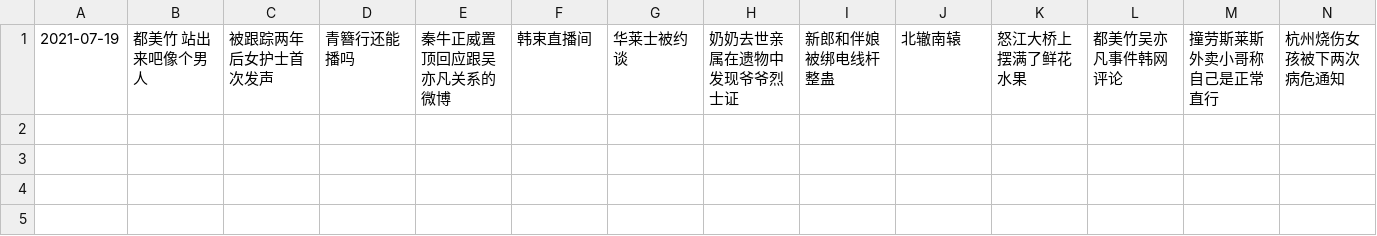
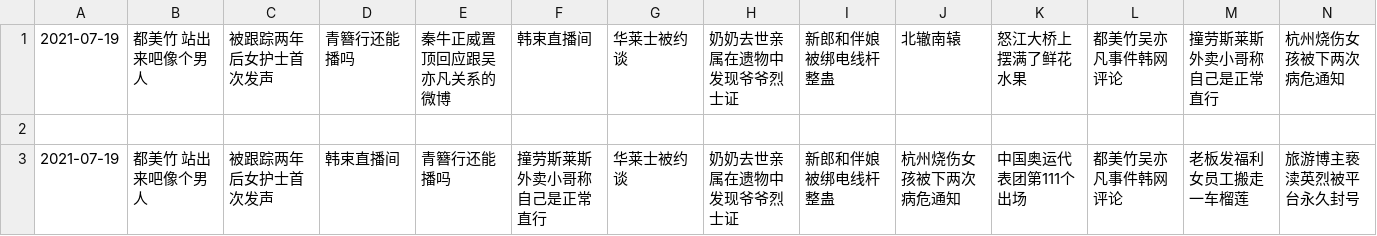
Before and after one commit to vmp65l3/weibo-hotrank, a CSV file: data/2021-07-19.csv, drawn as a sheet; only a part is shown; rows hold the shown columns only; the diff names each change by its address in the sheet, - before the commit and + after, or states it on an @@ line.

```diff
--- a/data/2021-07-19.csv
+++ b/data/2021-07-19.csv
+row 2: (empty)
+row 3: 2021-07-19 | 都美竹 站出来吧像个男人 | 被跟踪两年后女护士首次发声 | 韩束直播间 | 青簪行还能播吗 | 撞劳斯莱斯外卖小哥称自己是正常直行 | 华莱士被约谈 | 奶奶去世亲属在遗物中发现爷爷烈士证 | 新郎和伴娘被绑电线杆整蛊 | 杭州烧伤女孩被下两次病危通知 | 中国奥运代表团第111个出场 | 都美竹吴亦凡事件韩网评论 | 老板发福利女员工搬走一车榴莲 | 旅游博主亵渎英烈被平台永久封号
```
Also changed, not shown: 1 other file.
